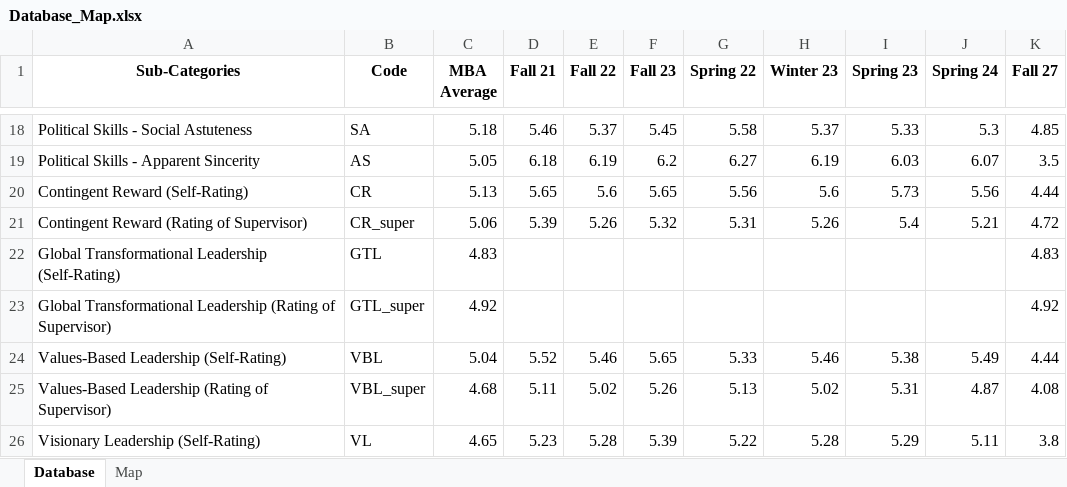
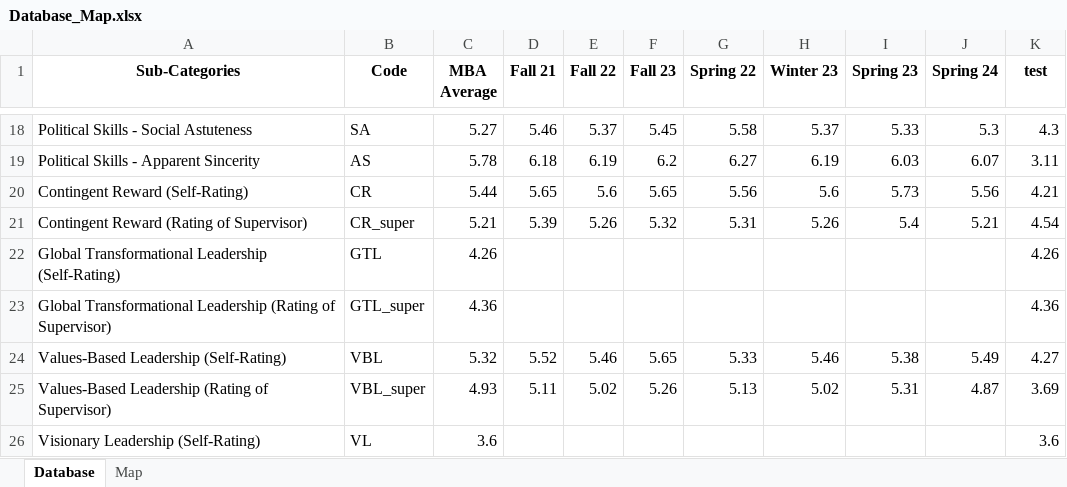
Before and after one commit to invcble/LeBow-MBA, an Excel workbook: Database_Map.xlsx, sheet Database, drawn as a sheet; only a part is shown, gaps mark what is left out; values as stored, in another font and other column widths than the file's, no borders; the diff covers the shown part only; the diff names each change by its address in the sheet, - before the commit and + after, or states it on an @@ line.

```diff
--- a/Database_Map.xlsx (sheet Database)
+++ b/Database_Map.xlsx (sheet Database)
-K1: Fall 27
+K1: test
-C18 (MBA Average): 5.18
+C18 (MBA Average): 5.27
-K18 (test): 4.85
+K18 (test): 4.3
-C19 (MBA Average): 5.05
+C19 (MBA Average): 5.78
-K19 (test): 3.5
+K19 (test): 3.11
-C20 (MBA Average): 5.13
+C20 (MBA Average): 5.44
-K20 (test): 4.44
+K20 (test): 4.21
-C21 (MBA Average): 5.06
+C21 (MBA Average): 5.21
-K21 (test): 4.72
+K21 (test): 4.54
-C22 (MBA Average): 4.83
+C22 (MBA Average): 4.26
-K22 (test): 4.83
+K22 (test): 4.26
-C23 (MBA Average): 4.92
+C23 (MBA Average): 4.36
-K23 (test): 4.92
+K23 (test): 4.36
-C24 (MBA Average): 5.04
+C24 (MBA Average): 5.32
-K24 (test): 4.44
+K24 (test): 4.27
-C25 (MBA Average): 4.68
+C25 (MBA Average): 4.93
-K25 (test): 4.08
+K25 (test): 3.69
-C26 (MBA Average): 4.65
+C26 (MBA Average): 3.6
-D26 (Fall 21): 5.23
+D26 (Fall 21): (empty)
-E26 (Fall 22): 5.28
+E26 (Fall 22): (empty)
-F26 (Fall 23): 5.39
+F26 (Fall 23): (empty)
-G26 (Spring 22): 5.22
+G26 (Spring 22): (empty)
-H26 (Winter 23): 5.28
+H26 (Winter 23): (empty)
-I26 (Spring 23): 5.29
+I26 (Spring 23): (empty)
-J26 (Spring 24): 5.11
+J26 (Spring 24): (empty)
-K26 (test): 3.8
+K26 (test): 3.6
```
Also changed, not shown: 90 edited cells elsewhere in this sheet, sheet Map, Database_Map - Copy.xlsx, 7 other files.
